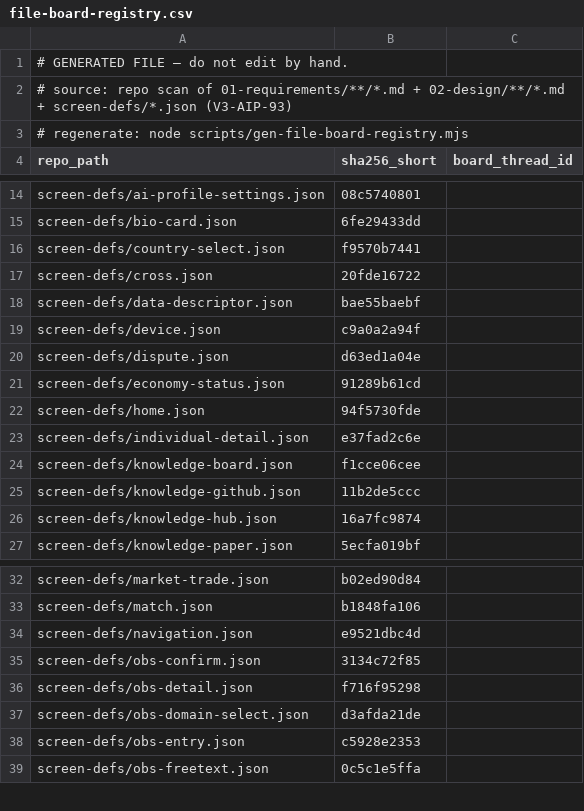
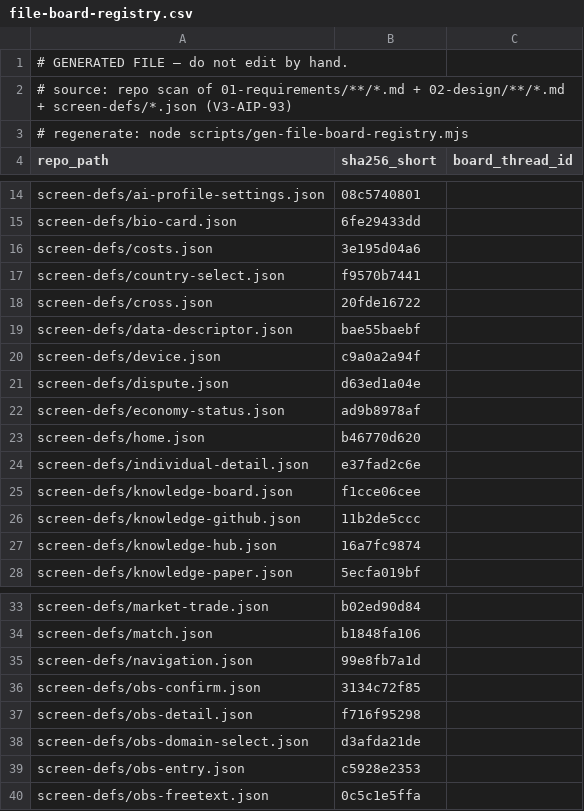
Before and after one commit to itherculeslaboratory-cyber/it-hercules-laboratory_ver3, a CSV file: 04-traceability/file-board-registry.csv, drawn as a sheet; only a part is shown, gaps mark what is left out.

```diff
--- a/04-traceability/file-board-registry.csv
+++ b/04-traceability/file-board-registry.csv
@@ -15,2 +15,3 @@
 "screen-defs/bio-card.json","6fe29433dd",""
+"screen-defs/costs.json","3e195d04a6",""
 "screen-defs/country-select.json","f9570b7441",""
@@ -20,4 +21,4 @@
 "screen-defs/dispute.json","d63ed1a04e",""
-"screen-defs/economy-status.json","91289b61cd",""
-"screen-defs/home.json","94f5730fde",""
+"screen-defs/economy-status.json","ad9b8978af",""
+"screen-defs/home.json","b46770d620",""
 "screen-defs/individual-detail.json","e37fad2c6e",""
@@ -33,3 +34,3 @@
 "screen-defs/match.json","b1848fa106",""
-"screen-defs/navigation.json","e9521dbc4d",""
+"screen-defs/navigation.json","99e8fb7a1d",""
 "screen-defs/obs-confirm.json","3134c72f85",""
```
Also changed, not shown: 6 other files.
